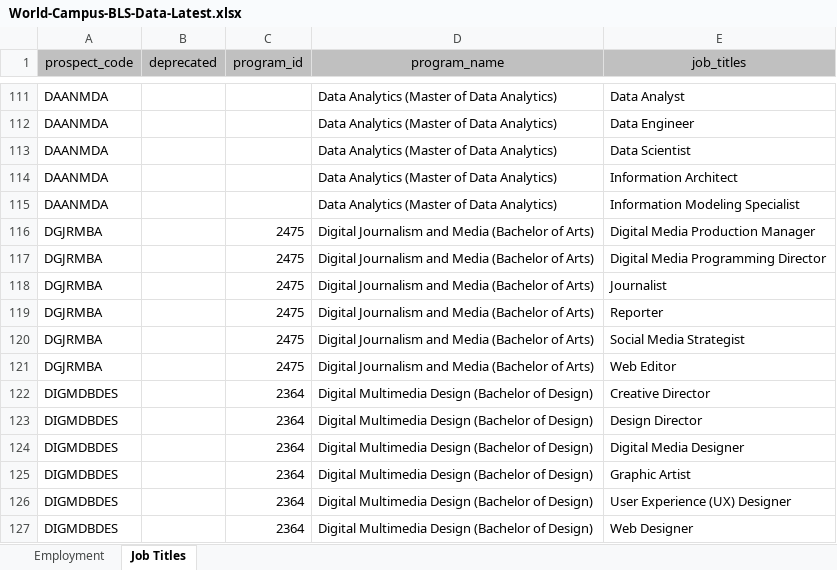
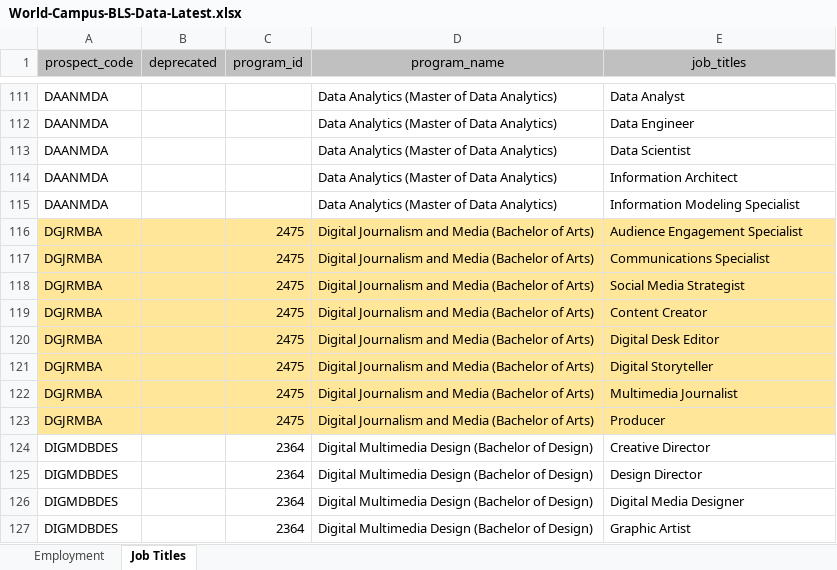
Before and after one commit to psu-online-education/bls-data-conversion, an Excel workbook: docs/bls-data/World-Campus-BLS-Data-Latest.xlsx, sheet Job Titles, drawn as a sheet; only a part is shown, gaps mark what is left out; the shorter side is filled out with more unchanged rows; values as stored, in another font and other column widths than the file's, no borders; removed rows and columns are numbered as before the commit, all else as after; the diff names each change by its address in the sheet, - before the commit and + after, or states it on an @@ line.

Commit message:
Update BLS Data

```diff
--- a/docs/bls-data/World-Campus-BLS-Data-Latest.xlsx (sheet Job Titles)
+++ b/docs/bls-data/World-Campus-BLS-Data-Latest.xlsx (sheet Job Titles)
-A116:E117 fill: none
+A116:E117 fill: #FFE699
-E116 (job_titles): Digital Media Production Manager
+E116 (job_titles): Audience Engagement Specialist
-E117 (job_titles): Digital Media Programming Director
+E117 (job_titles): Communications Specialist
-row 118: DGJRMBA |  | 2475 | Digital Journalism and Media (Bachelor of Arts) | Journalist
-row 119: DGJRMBA |  | 2475 | Digital Journalism and Media (Bachelor of Arts) | Reporter
-A118:E118 fill: none
+A118:E118 fill: #FFE699
+row 119: DGJRMBA |  | 2475 | Digital Journalism and Media (Bachelor of Arts) | Content Creator
-A120:E120 fill: none
+A120:E120 fill: #FFE699
-E120 (job_titles): Web Editor
+E120 (job_titles): Digital Desk Editor
+row 121: DGJRMBA |  | 2475 | Digital Journalism and Media (Bachelor of Arts) | Digital Storyteller
+row 122: DGJRMBA |  | 2475 | Digital Journalism and Media (Bachelor of Arts) | Multimedia Journalist
+row 123: DGJRMBA |  | 2475 | Digital Journalism and Media (Bachelor of Arts) | Producer
```
Also changed, not shown: sheet Employment, 1 other file.
